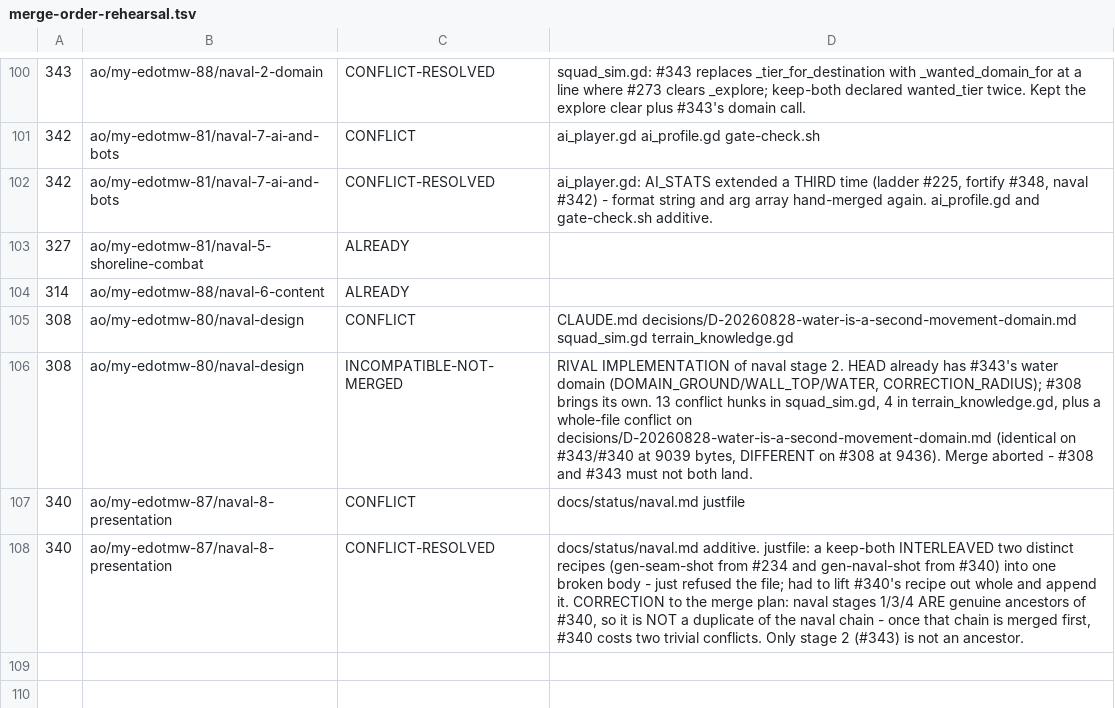
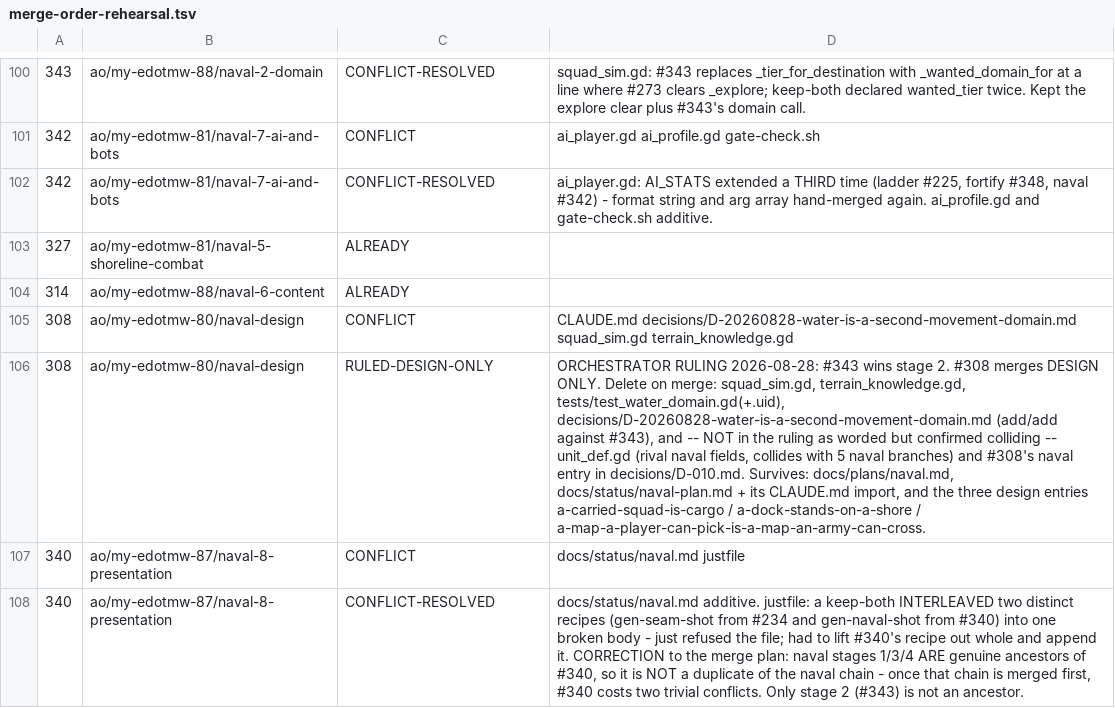
Before and after one commit to desktopmachineshop/my-edotmw, a TSV file: docs/plans/merge-order-rehearsal.tsv, drawn as a sheet; only a part is shown, gaps mark what is left out; the diff names each change by its address in the sheet, - before the commit and + after, or states it on an @@ line.

```diff
--- a/docs/plans/merge-order-rehearsal.tsv
+++ b/docs/plans/merge-order-rehearsal.tsv
-C106: INCOMPATIBLE-NOT-MERGED
+C106: RULED-DESIGN-ONLY
-D106: RIVAL IMPLEMENTATION of naval stage 2. HEAD already has #343's water domain (DOMAIN_GROUND/WALL_TOP/WATER, CORRECTION_RADIUS); #308 brings its own. 13 conflict hunks in squad_sim.gd, 4 in terrain_knowledge.gd, plus a whole-file conflict on decisions/D-20260828-water-is-a-second-movement-domain.md (identical on #343/#340 at 9039 bytes, DIFFERENT on #308 at 9436). Merge aborted - #308 and #343 must not both land.
+D106: ORCHESTRATOR RULING 2026-08-28: #343 wins stage 2. #308 merges DESIGN ONLY. Delete on merge: squad_sim.gd, terrain_knowledge.gd, tests/test_water_domain.gd(+.uid), decisions/D-20260828-water-is-a-second-movement-domain.md (add/add against #343), and -- NOT in the ruling as worded but confirmed colliding -- unit_def.gd (rival naval fields, collides with 5 naval branches) and #308's naval entry in decisions/D-010.md. Survives: docs/plans/naval.md, docs/status/naval-plan.md + its CLAUDE.md import, and the three design entries a-carried-squad-is-cargo / a-dock-stands-on-a-shore / a-map-a-player-can-pick-is-a-map-an-army-can-cross.
```
Also changed, not shown: 2 other files.
